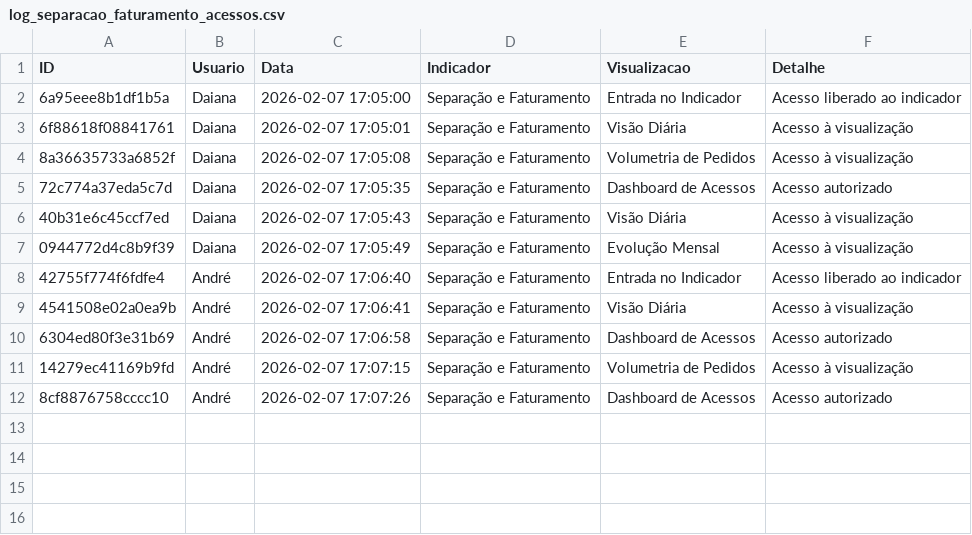
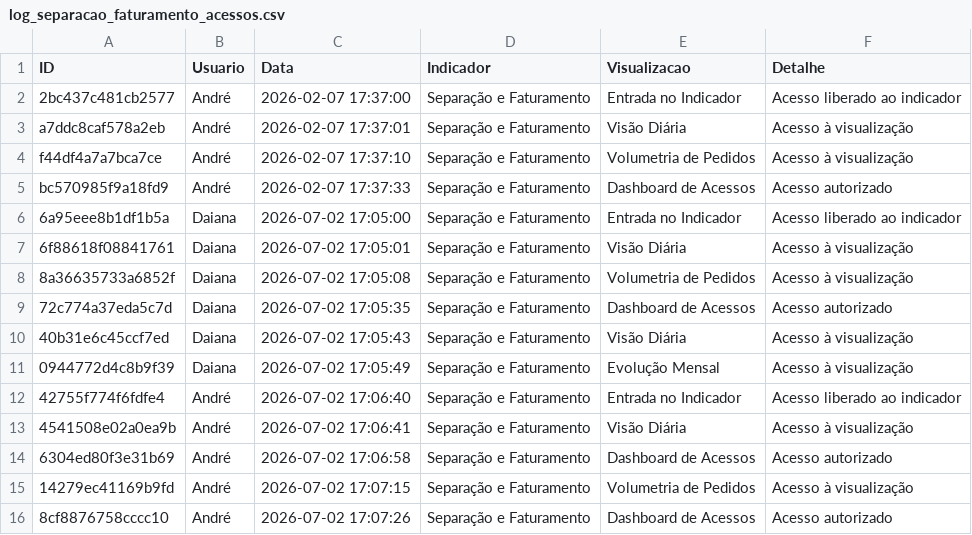
Before and after one commit to TorredaLogistica/dashboard-sla_separacao_faturamento, a CSV file: log_separacao_faturamento_acessos.csv, drawn as a sheet.

Commit message:
Sincroniza histórico Separação e Faturamento

```diff
--- a/log_separacao_faturamento_acessos.csv
+++ b/log_separacao_faturamento_acessos.csv
@@ -1,12 +1,16 @@
 ID;Usuario;Data;Indicador;Visualizacao;Detalhe
-6a95eee8b1df1b5a;Daiana;2026-02-07 17:05:00;Separação e Faturamento;Entrada no Indicador;Acesso liberado ao indicador
-6f88618f08841761;Daiana;2026-02-07 17:05:01;Separação e Faturamento;Visão Diária;Acesso à visualização
-8a36635733a6852f;Daiana;2026-02-07 17:05:08;Separação e Faturamento;Volumetria de Pedidos;Acesso à visualização
-72c774a37eda5c7d;Daiana;2026-02-07 17:05:35;Separação e Faturamento;Dashboard de Acessos;Acesso autorizado
-40b31e6c45ccf7ed;Daiana;2026-02-07 17:05:43;Separação e Faturamento;Visão Diária;Acesso à visualização
-0944772d4c8b9f39;Daiana;2026-02-07 17:05:49;Separação e Faturamento;Evolução Mensal;Acesso à visualização
-42755f774f6fdfe4;André;2026-02-07 17:06:40;Separação e Faturamento;Entrada no Indicador;Acesso liberado ao indicador
-4541508e02a0ea9b;André;2026-02-07 17:06:41;Separação e Faturamento;Visão Diária;Acesso à visualização
-6304ed80f3e31b69;André;2026-02-07 17:06:58;Separação e Faturamento;Dashboard de Acessos;Acesso autorizado
-14279ec41169b9fd;André;2026-02-07 17:07:15;Separação e Faturamento;Volumetria de Pedidos;Acesso à visualização
-8cf8876758cccc10;André;2026-02-07 17:07:26;Separação e Faturamento;Dashboard de Acessos;Acesso autorizado
+2bc437c481cb2577;André;2026-02-07 17:37:00;Separação e Faturamento;Entrada no Indicador;Acesso liberado ao indicador
+a7ddc8caf578a2eb;André;2026-02-07 17:37:01;Separação e Faturamento;Visão Diária;Acesso à visualização
+f44df4a7a7bca7ce;André;2026-02-07 17:37:10;Separação e Faturamento;Volumetria de Pedidos;Acesso à visualização
+bc570985f9a18fd9;André;2026-02-07 17:37:33;Separação e Faturamento;Dashboard de Acessos;Acesso autorizado
+6a95eee8b1df1b5a;Daiana;2026-07-02 17:05:00;Separação e Faturamento;Entrada no Indicador;Acesso liberado ao indicador
+6f88618f08841761;Daiana;2026-07-02 17:05:01;Separação e Faturamento;Visão Diária;Acesso à visualização
+8a36635733a6852f;Daiana;2026-07-02 17:05:08;Separação e Faturamento;Volumetria de Pedidos;Acesso à visualização
+72c774a37eda5c7d;Daiana;2026-07-02 17:05:35;Separação e Faturamento;Dashboard de Acessos;Acesso autorizado
+40b31e6c45ccf7ed;Daiana;2026-07-02 17:05:43;Separação e Faturamento;Visão Diária;Acesso à visualização
+0944772d4c8b9f39;Daiana;2026-07-02 17:05:49;Separação e Faturamento;Evolução Mensal;Acesso à visualização
+42755f774f6fdfe4;André;2026-07-02 17:06:40;Separação e Faturamento;Entrada no Indicador;Acesso liberado ao indicador
+4541508e02a0ea9b;André;2026-07-02 17:06:41;Separação e Faturamento;Visão Diária;Acesso à visualização
+6304ed80f3e31b69;André;2026-07-02 17:06:58;Separação e Faturamento;Dashboard de Acessos;Acesso autorizado
+14279ec41169b9fd;André;2026-07-02 17:07:15;Separação e Faturamento;Volumetria de Pedidos;Acesso à visualização
+8cf8876758cccc10;André;2026-07-02 17:07:26;Separação e Faturamento;Dashboard de Acessos;Acesso autorizado
```
